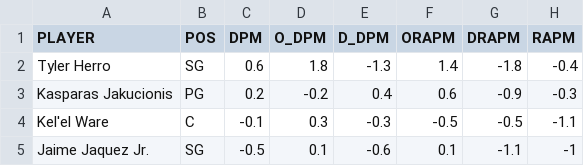
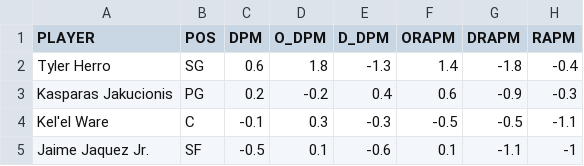
Before and after one commit to CalebRProjects/bucks-giannis-era-reset, a CSV file: data/manual/bucks_databallr_player_profiles.csv, drawn as a sheet; only a part is shown; the diff names each change by its address in the sheet, - before the commit and + after, or states it on an @@ line.

```diff
--- a/data/manual/bucks_databallr_player_profiles.csv
+++ b/data/manual/bucks_databallr_player_profiles.csv
-B5 (POS): SG
+B5 (POS): SF
```
Also changed, not shown: data/manual/bucks_current_roster.csv, 18 other files.
